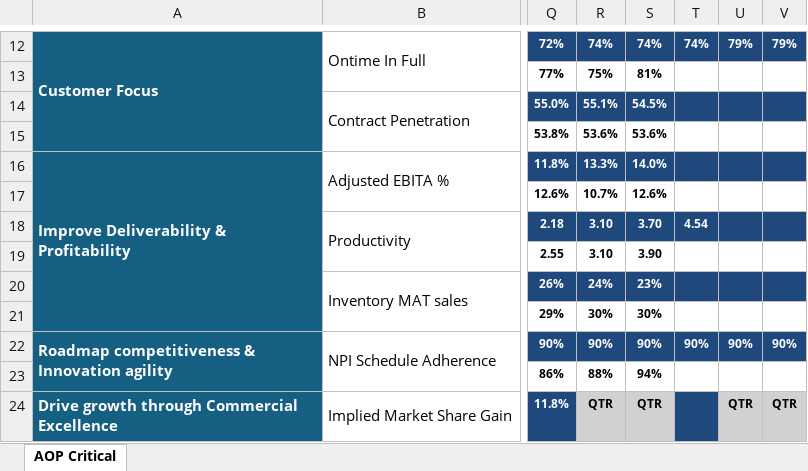
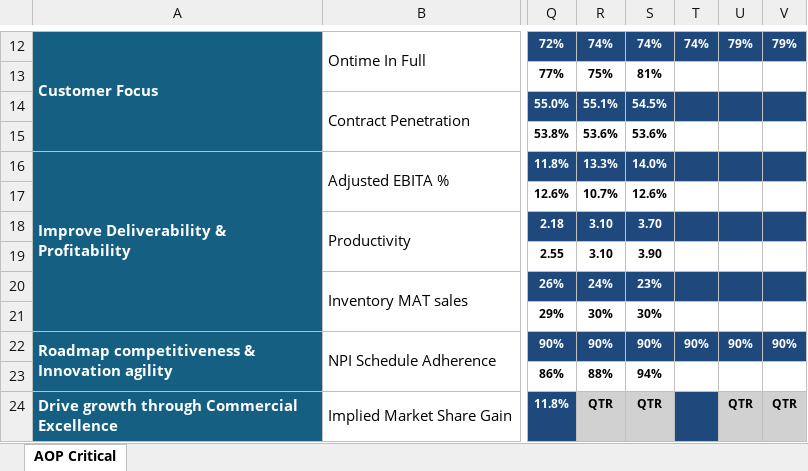
Before and after one commit to kavyabhardwajj30/DMB-Dashboard, an Excel workbook: data/Strategic Execution Dashboard.xlsx, sheet AOP Critical, drawn as a sheet; only a part is shown, gaps mark what is left out; values as stored, in another font and other column widths than the file's, no borders; charts and pictures and conditional formats not drawn; the diff names each change by its address in the sheet, - before the commit and + after, or states it on an @@ line.

Commit message:
Auto-sync Strategic Execution Dashboard.xlsx from SharePoint via live sync [skip ci]

```diff
--- a/data/Strategic Execution Dashboard.xlsx (sheet AOP Critical)
+++ b/data/Strategic Execution Dashboard.xlsx (sheet AOP Critical)
-T18: 4.54
+T18: (empty)
```
Also changed, not shown: charts or pictures.
